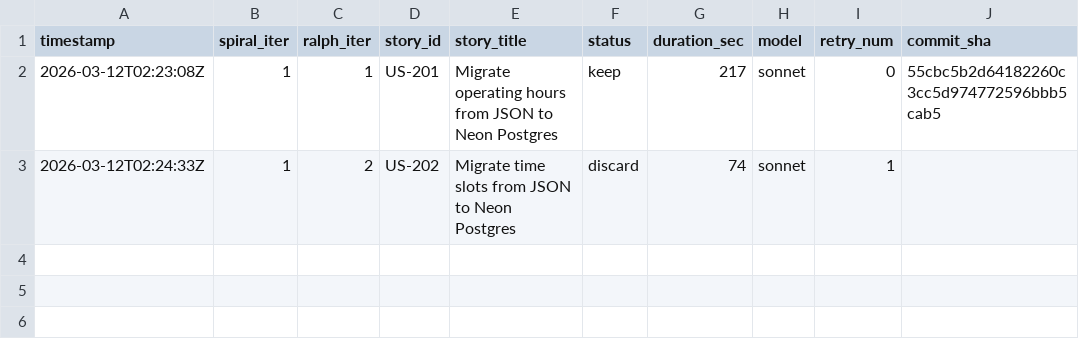
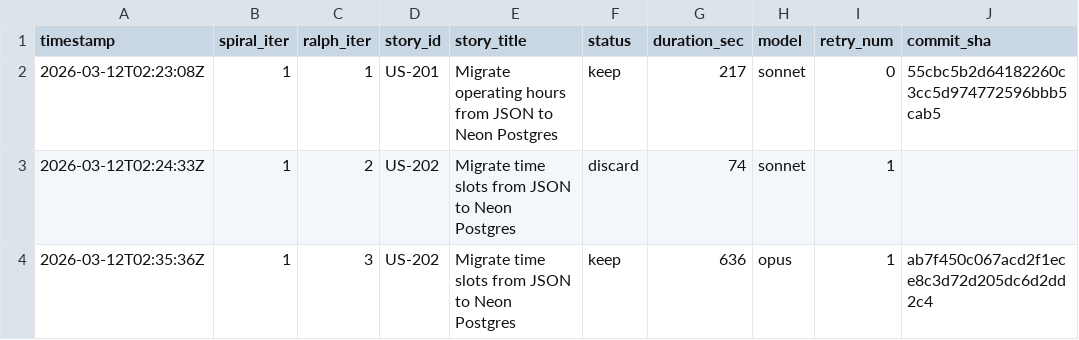
Before and after one commit to wenjyue84/fnb-online-ordering, a TSV file: results.tsv, drawn as a sheet.

```diff
--- a/results.tsv
+++ b/results.tsv
@@ -3 +3,2 @@ timestamp	spiral_iter	ralph_iter	story_id	story_title	status	duration_sec	model
 2026-03-12T02:24:33Z	1	2	US-202	Migrate time slots from JSON to Neon Postgres	discard	74	sonnet	1	
+2026-03-12T02:35:36Z	1	3	US-202	Migrate time slots from JSON to Neon Postgres	keep	636	opus	1	ab7f450c067acd2f1ece8c3d72d205dc6d2dd2c4
```
Also changed, not shown: 7 other files.
